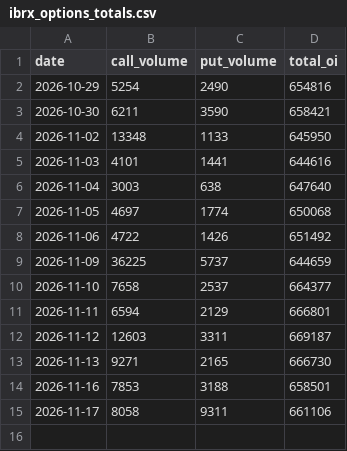
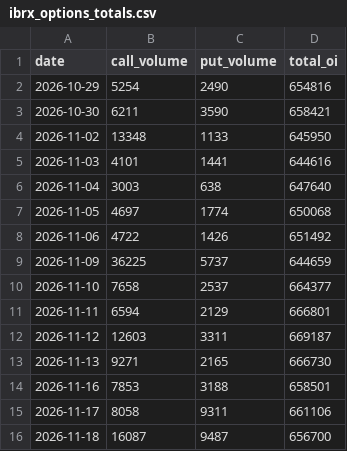
Before and after one commit to teachamantofish/ibrx, a CSV file: docs/data/ibrx_options_totals.csv, drawn as a sheet; the diff names each change by its address in the sheet, - before the commit and + after, or states it on an @@ line.

```diff
--- a/docs/data/ibrx_options_totals.csv
+++ b/docs/data/ibrx_options_totals.csv
+row 16: 2026-11-18 | 16087 | 9487 | 656700
```
Also changed, not shown: docs/data/ibrx_daily.csv, 1 other file.
